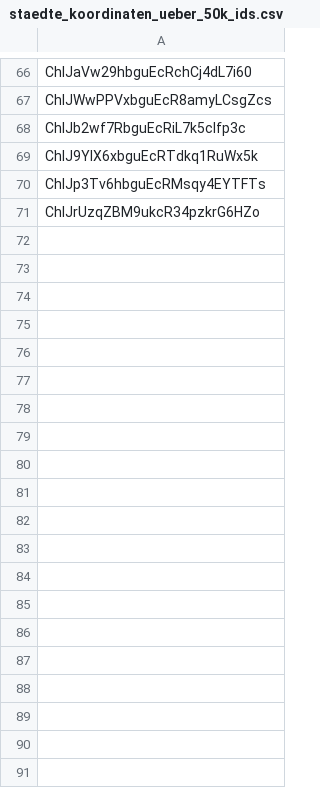
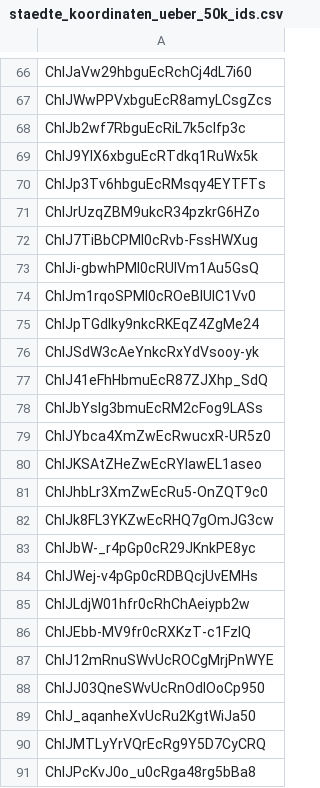
Before and after one commit to socialdistancingdashboard/virushack, a CSV file: google_places_popularity/place_ids/staedte_koordinaten_ueber_50k_ids.csv, drawn as a sheet; only a part is shown, gaps mark what is left out; the diff covers the shown part only; the diff names each change by its address in the sheet, - before the commit and + after, or states it on an @@ line.

Commit message:
implement scraper for google places

```diff
--- a/google_places_popularity/place_ids/staedte_koordinaten_ueber_50k_ids.csv
+++ b/google_places_popularity/place_ids/staedte_koordinaten_ueber_50k_ids.csv
+row 72: ChIJ7TiBbCPMl0cRvb-FssHWXug
+row 73: ChIJi-gbwhPMl0cRUIVm1Au5GsQ
+row 74: ChIJm1rqoSPMl0cROeBIUIC1Vv0
+row 75: ChIJpTGdlky9nkcRKEqZ4ZgMe24
+row 76: ChIJSdW3cAeYnkcRxYdVsooy-yk
+row 77: ChIJ41eFhHbmuEcR87ZJXhp_SdQ
+row 78: ChIJbYslg3bmuEcRM2cFog9LASs
+row 79: ChIJYbca4XmZwEcRwucxR-UR5z0
+row 80: ChIJKSAtZHeZwEcRYlawEL1aseo
+row 81: ChIJhbLr3XmZwEcRu5-OnZQT9c0
+row 82: ChIJk8FL3YKZwEcRHQ7gOmJG3cw
+row 83: ChIJbW-_r4pGp0cR29JKnkPE8yc
+row 84: ChIJWej-v4pGp0cRDBQcjUvEMHs
+row 85: ChIJLdjW01hfr0cRhChAeiypb2w
+row 86: ChIJEbb-MV9fr0cRXKzT-c1FzIQ
+row 87: ChIJ12mRnuSWvUcROCgMrjPnWYE
+row 88: ChIJJ03QneSWvUcRnOdIOoCp950
+row 89: ChIJ_aqanheXvUcRu2KgtWiJa50
+row 90: ChIJMTLyYrVQrEcRg9Y5D7CyCRQ
+row 91: ChIJPcKvJ0o_u0cRga48rg5bBa8
```
Also changed, not shown: 72 added rows elsewhere in this file, 1 other file.
